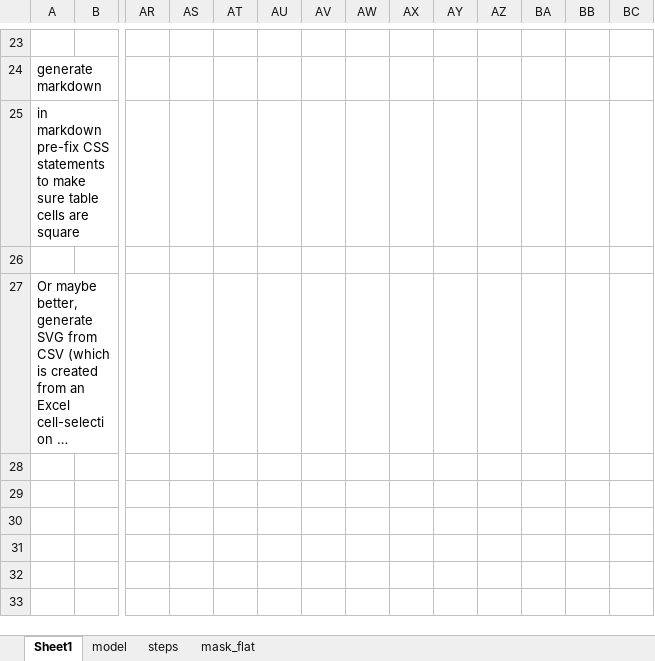
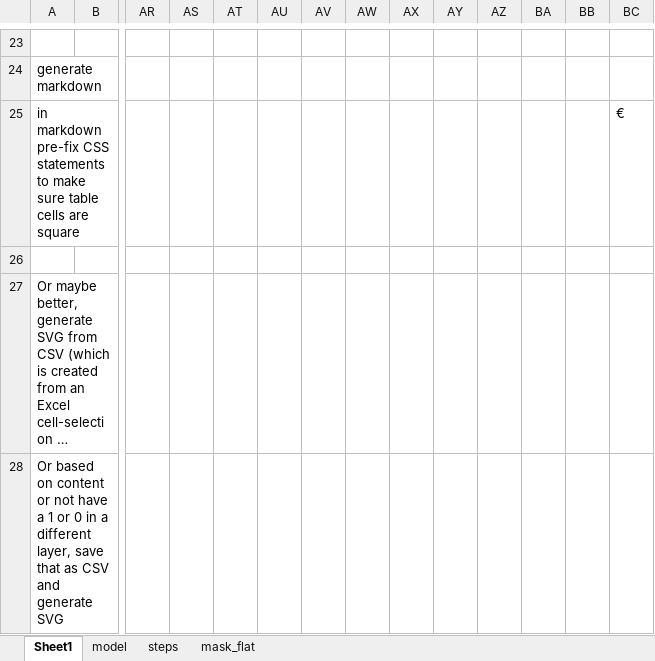
Before and after one commit to steltenpower/coding-on-math-puzzles, an Excel workbook: peg_solitaire_visual_helper_for_recursion_code (1).xlsx, sheet Sheet1, drawn as a sheet; only a part is shown, gaps mark what is left out; long unchanged cells end in …; values as stored, in another font and other column widths than the file's, no borders; rows hold the shown columns only; the diff names each change by its address in the sheet, - before the commit and + after, or states it on an @@ line.

Commit message:
Add files via upload

```diff
--- a/peg_solitaire_visual_helper_for_recursion_code (1).xlsx (sheet Sheet1)
+++ b/peg_solitaire_visual_helper_for_recursion_code (1).xlsx (sheet Sheet1)
-BC25: (empty)
+BC25: €
+row 28: Or based on content or not have a 1 or 0 in a different layer, save that as CSV and generate SVG
```
